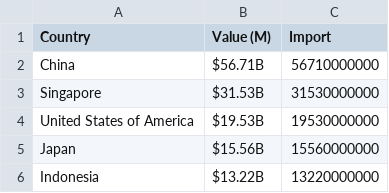
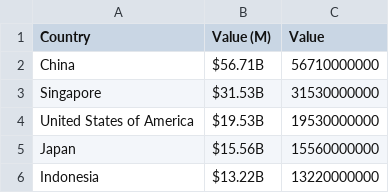
Before and after one commit to spar0087/FIT3179, a CSV file: imports.csv, drawn as a sheet; only a part is shown.

Commit message:
Update imports.csv

```diff
--- a/imports.csv
+++ b/imports.csv
@@ -1,2 +1,2 @@
-Country,Value (M),Import
+Country,Value (M),Value
 China,$56.71B,56710000000
```
